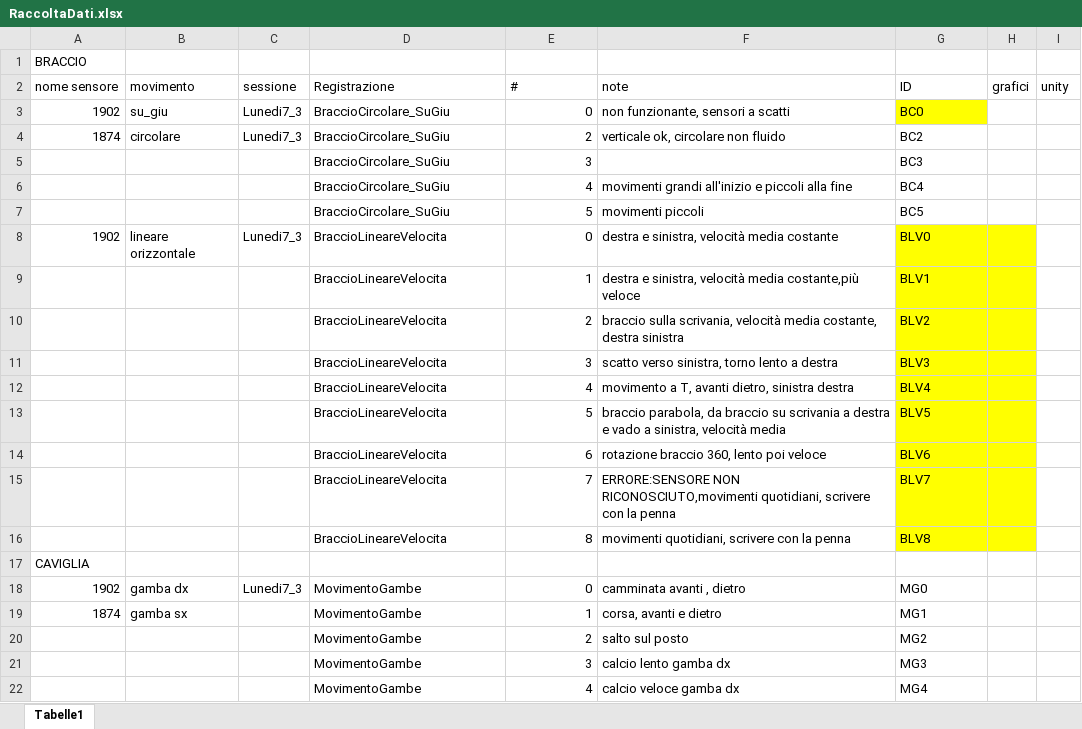
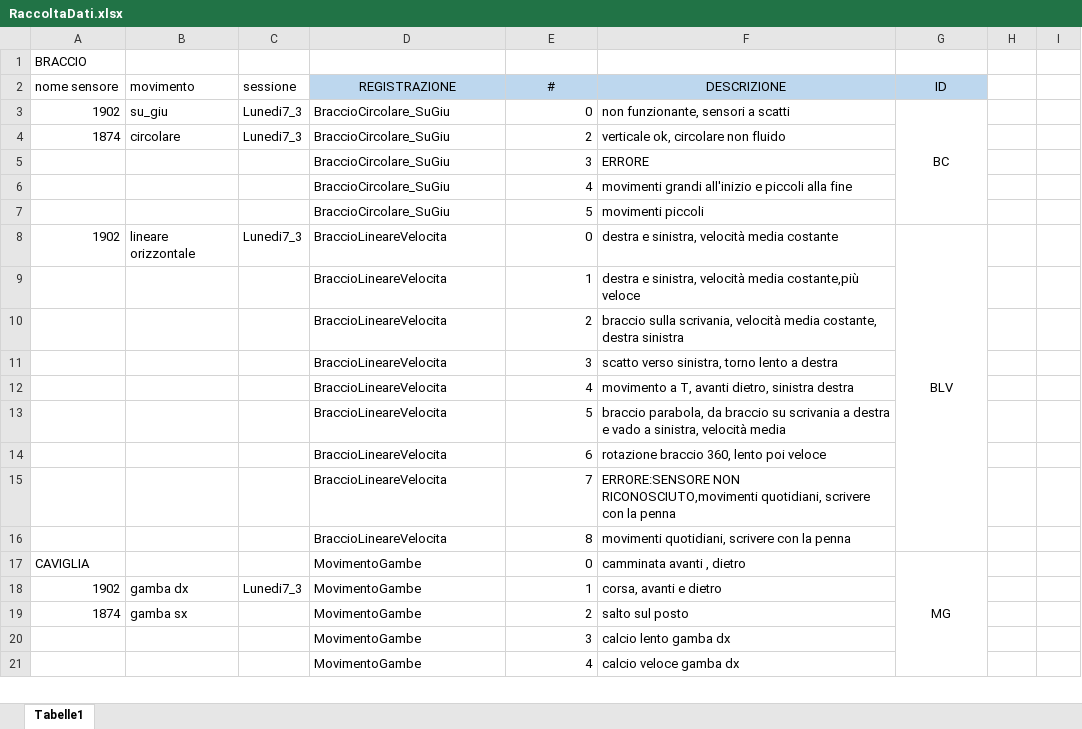
Before and after one commit to alessiadellapepa/BlueTrident, an Excel workbook: RaccoltaDati.xlsx, sheet Tabelle1, drawn as a sheet; only a part is shown; values as stored, in another font and other column widths than the file's, no borders; removed rows and columns are numbered as before the commit, all else as after; the diff covers the shown part only; the diff names each change by its address in the sheet, - before the commit and + after, or states it on an @@ line.

Commit message:
update file RaccoltaDati

```diff
--- a/RaccoltaDati.xlsx (sheet Tabelle1)
+++ b/RaccoltaDati.xlsx (sheet Tabelle1)
-D2: Registrazione
+D2: REGISTRAZIONE
@@ D2:G2 alignment: left → center, fill: none → #BDD7EE @@
-F2: note
+F2: DESCRIZIONE
-H2: grafici
+H2: (empty)
-I2: unity
+I2: (empty)
-G3 (ID): BC0
+G3 (ID): BC
@@ G3 fill: #FFFF00 → none, alignment: left → center @@
+G3:G7 merged
-G4 (ID): BC2
+G4 (ID): (empty)
-F5 (DESCRIZIONE): (empty)
+F5 (DESCRIZIONE): ERRORE
-G5 (ID): BC3
+G5 (ID): (empty)
-G6 (ID): BC4
+G6 (ID): (empty)
-G7 (ID): BC5
+G7 (ID): (empty)
-G8 (ID): BLV0
+G8 (ID): BLV
-G8:H16 fill: #FFFF00
+G8:H16 fill: none
-G8 alignment: left
+G8 alignment: center
+G8:G16 merged
-G9 (ID): BLV1
+G9 (ID): (empty)
-G10 (ID): BLV2
+G10 (ID): (empty)
-G11 (ID): BLV3
+G11 (ID): (empty)
-G12 (ID): BLV4
+G12 (ID): (empty)
-G13 (ID): BLV5
+G13 (ID): (empty)
-G14 (ID): BLV6
+G14 (ID): (empty)
-G15 (ID): BLV7
+G15 (ID): (empty)
-G16 (ID): BLV8
+G16 (ID): (empty)
-row 17: CAVIGLIA
+row 17: CAVIGLIA |  |  | MovimentoGambe | 0 | camminata avanti , dietro | MG
-E18 (#): 0
+E18 (#): 1
-F18 (DESCRIZIONE): camminata avanti , dietro
+F18 (DESCRIZIONE): corsa, avanti e dietro
-G18 (ID): MG0
+G18 (ID): (empty)
-E19 (#): 1
+E19 (#): 2
-F19 (DESCRIZIONE): corsa, avanti e dietro
+F19 (DESCRIZIONE): salto sul posto
-G19 (ID): MG1
+G19 (ID): (empty)
-row 20:  |  |  | MovimentoGambe | 2 | salto sul posto | MG2
-G20 (ID): MG3
+G20 (ID): (empty)
-G21 (ID): MG4
+G21 (ID): (empty)
```
Also changed, not shown: 2 added rows, 3 removed rows, 5 edited cells and cell formats elsewhere in this sheet, 1 other file.
